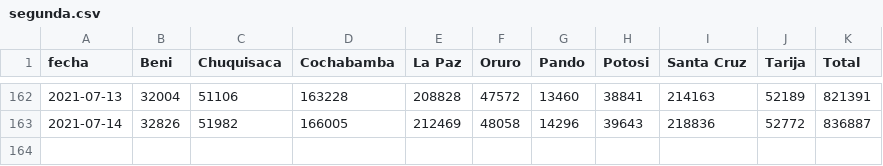
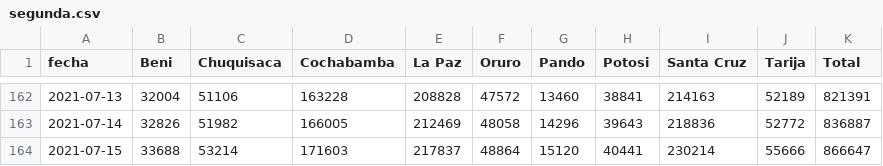
Before and after one commit to mauforonda/vacunas, a CSV file: datos/segunda.csv, drawn as a sheet; only a part is shown, gaps mark what is left out; the diff names each change by its address in the sheet, - before the commit and + after, or states it on an @@ line.

```diff
--- a/datos/segunda.csv
+++ b/datos/segunda.csv
+row 164: 2021-07-15 | 33688 | 53214 | 171603 | 217837 | 48864 | 15120 | 40441 | 230214 | 55666 | 866647
```
Also changed, not shown: datos/metadata.csv, datos/primera.csv.
